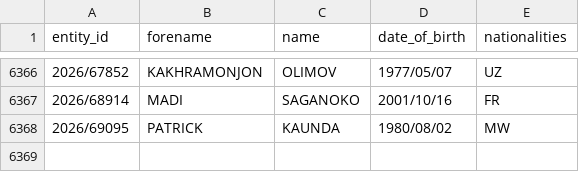
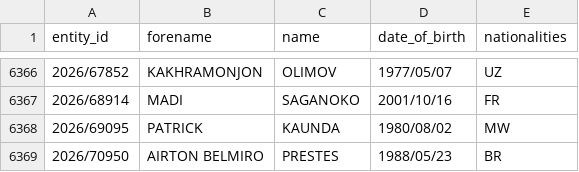
Before and after one commit to tmctmt/interpol-changes, a CSV file: red_notices.csv, drawn as a sheet; only a part is shown, gaps mark what is left out; the diff names each change by its address in the sheet, - before the commit and + after, or states it on an @@ line.

```diff
--- a/red_notices.csv
+++ b/red_notices.csv
+row 6369: 2026/70950 | AIRTON BELMIRO | PRESTES | 1988/05/23 | BR
```
